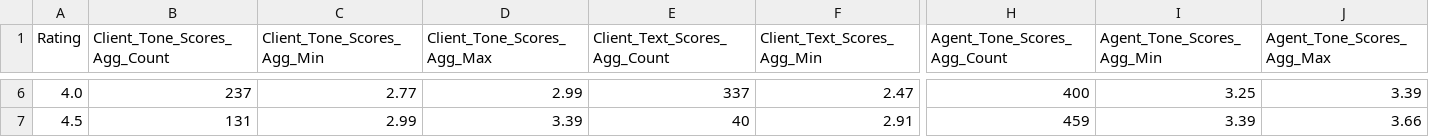
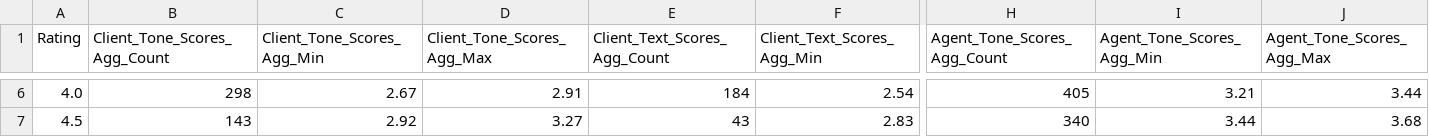
Before and after one commit to aamirali-dev/CurePulseWeb, a CSV file: curepulse/stats.csv, drawn as a sheet; only a part is shown, gaps mark what is left out; the diff covers the shown part only; the diff names each change by its address in the sheet, - before the commit and + after, or states it on an @@ line.

```diff
--- a/curepulse/stats.csv
+++ b/curepulse/stats.csv
-B6 (Client_Tone_Scores_Agg_Count): 237
+B6 (Client_Tone_Scores_Agg_Count): 298
-C6 (Client_Tone_Scores_Agg_Min): 2.77
+C6 (Client_Tone_Scores_Agg_Min): 2.67
-D6 (Client_Tone_Scores_Agg_Max): 2.99
+D6 (Client_Tone_Scores_Agg_Max): 2.91
-E6 (Client_Text_Scores_Agg_Count): 337
+E6 (Client_Text_Scores_Agg_Count): 184
-F6 (Client_Text_Scores_Agg_Min): 2.47
+F6 (Client_Text_Scores_Agg_Min): 2.54
-H6 (Agent_Tone_Scores_Agg_Count): 400
+H6 (Agent_Tone_Scores_Agg_Count): 405
-I6 (Agent_Tone_Scores_Agg_Min): 3.25
+I6 (Agent_Tone_Scores_Agg_Min): 3.21
-J6 (Agent_Tone_Scores_Agg_Max): 3.39
+J6 (Agent_Tone_Scores_Agg_Max): 3.44
-B7 (Client_Tone_Scores_Agg_Count): 131
+B7 (Client_Tone_Scores_Agg_Count): 143
-C7 (Client_Tone_Scores_Agg_Min): 2.99
+C7 (Client_Tone_Scores_Agg_Min): 2.92
-D7 (Client_Tone_Scores_Agg_Max): 3.39
+D7 (Client_Tone_Scores_Agg_Max): 3.27
-E7 (Client_Text_Scores_Agg_Count): 40
+E7 (Client_Text_Scores_Agg_Count): 43
-F7 (Client_Text_Scores_Agg_Min): 2.91
+F7 (Client_Text_Scores_Agg_Min): 2.83
-H7 (Agent_Tone_Scores_Agg_Count): 459
+H7 (Agent_Tone_Scores_Agg_Count): 340
-I7 (Agent_Tone_Scores_Agg_Min): 3.39
+I7 (Agent_Tone_Scores_Agg_Min): 3.44
-J7 (Agent_Tone_Scores_Agg_Max): 3.66
+J7 (Agent_Tone_Scores_Agg_Max): 3.68
```
Also changed, not shown: 101 edited cells elsewhere in this file, 14 other files.
